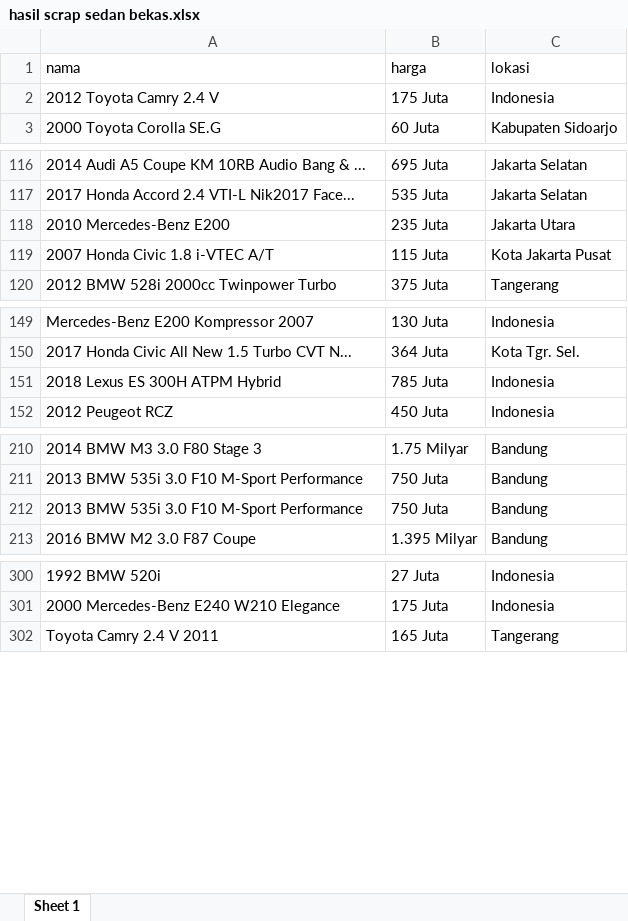
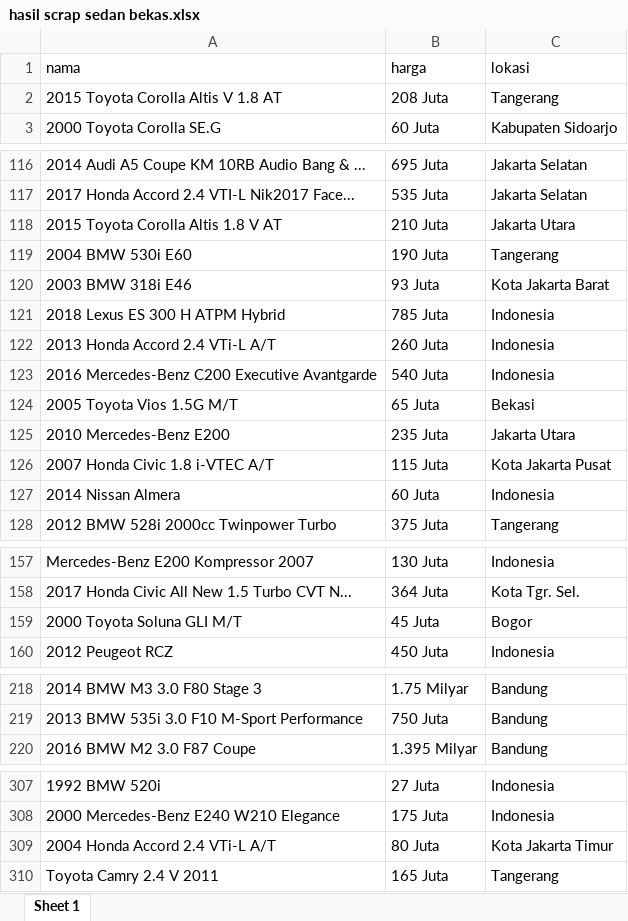
Before and after one commit to ikanx101/belajaR, an Excel workbook: Materi Training/Kamis Data Nutrifood/Data Carpentry/hasil scrap sedan bekas.xlsx, sheet Sheet 1, drawn as a sheet; only a part is shown, gaps mark what is left out; values as stored, in another font and other column widths than the file's, no borders; removed rows and columns are numbered as before the commit, all else as after; the diff covers the shown part only; the diff names each change by its address in the sheet, - before the commit and + after, or states it on an @@ line.

```diff
--- a/Materi Training/Kamis Data Nutrifood/Data Carpentry/hasil scrap sedan bekas.xlsx (sheet Sheet 1)
+++ b/Materi Training/Kamis Data Nutrifood/Data Carpentry/hasil scrap sedan bekas.xlsx (sheet Sheet 1)
-row 2: 2012 Toyota Camry 2.4 V | 175 Juta | Indonesia
+row 2: 2015 Toyota Corolla Altis V 1.8 AT | 208 Juta | Tangerang
+row 118: 2015 Toyota Corolla Altis 1.8 V AT | 210 Juta | Jakarta Utara
+row 119: 2004 BMW 530i E60 | 190 Juta | Tangerang
+row 120: 2003 BMW 318i E46 | 93 Juta | Kota Jakarta Barat
+row 121: 2018 Lexus ES 300 H ATPM Hybrid | 785 Juta | Indonesia
+row 122: 2013 Honda Accord 2.4 VTi-L A/T | 260 Juta | Indonesia
+row 123: 2016 Mercedes-Benz C200 Executive Avantgarde | 540 Juta | Indonesia
+row 124: 2005 Toyota Vios 1.5G M/T | 65 Juta | Bekasi
+row 127: 2014 Nissan Almera | 60 Juta | Indonesia
-row 151: 2018 Lexus ES 300H ATPM Hybrid | 785 Juta | Indonesia
+row 159: 2000 Toyota Soluna GLI M/T | 45 Juta | Bogor
-row 212: 2013 BMW 535i 3.0 F10 M-Sport Performance | 750 Juta | Bandung
+row 309: 2004 Honda Accord 2.4 VTi-L A/T | 80 Juta | Kota Jakarta Timur
```
Also changed, not shown: 14 added rows, 55 removed rows and 1 edited cell elsewhere in this sheet, Materi Training/Kamis Data Nutrifood/Data Carpentry/Hasil Data Carpentry Sedan Bekas.xlsx, 3 other files.
